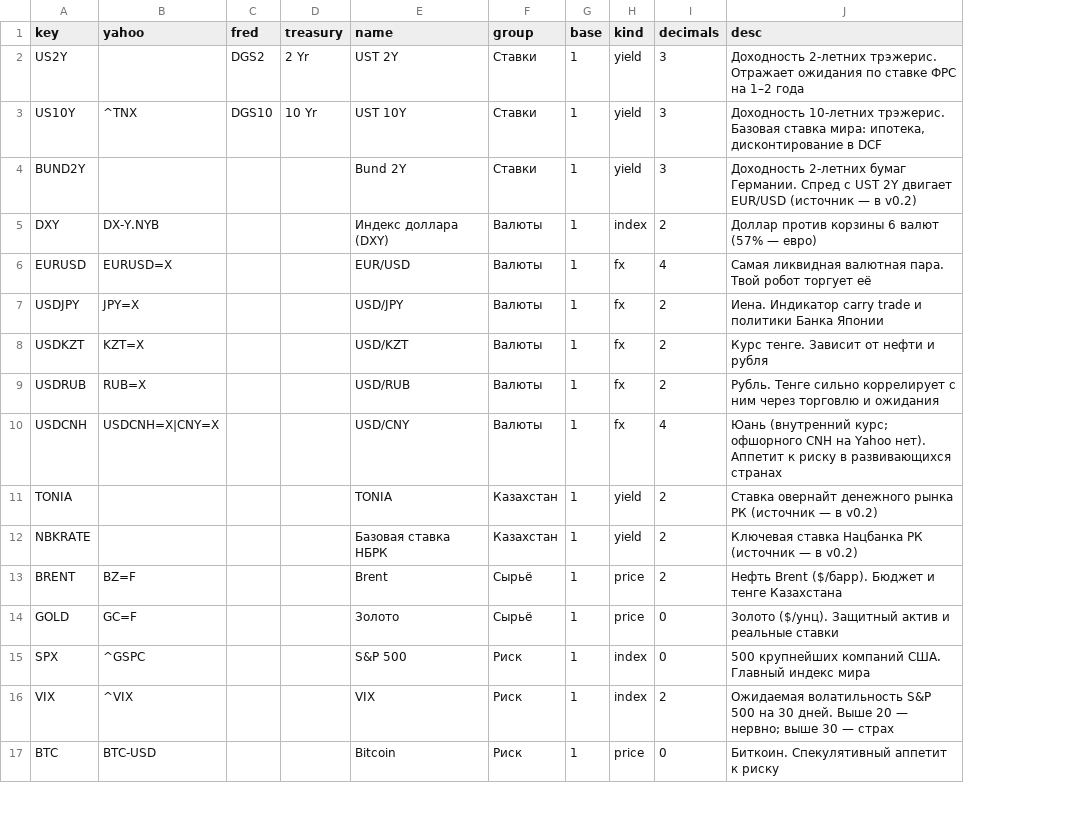
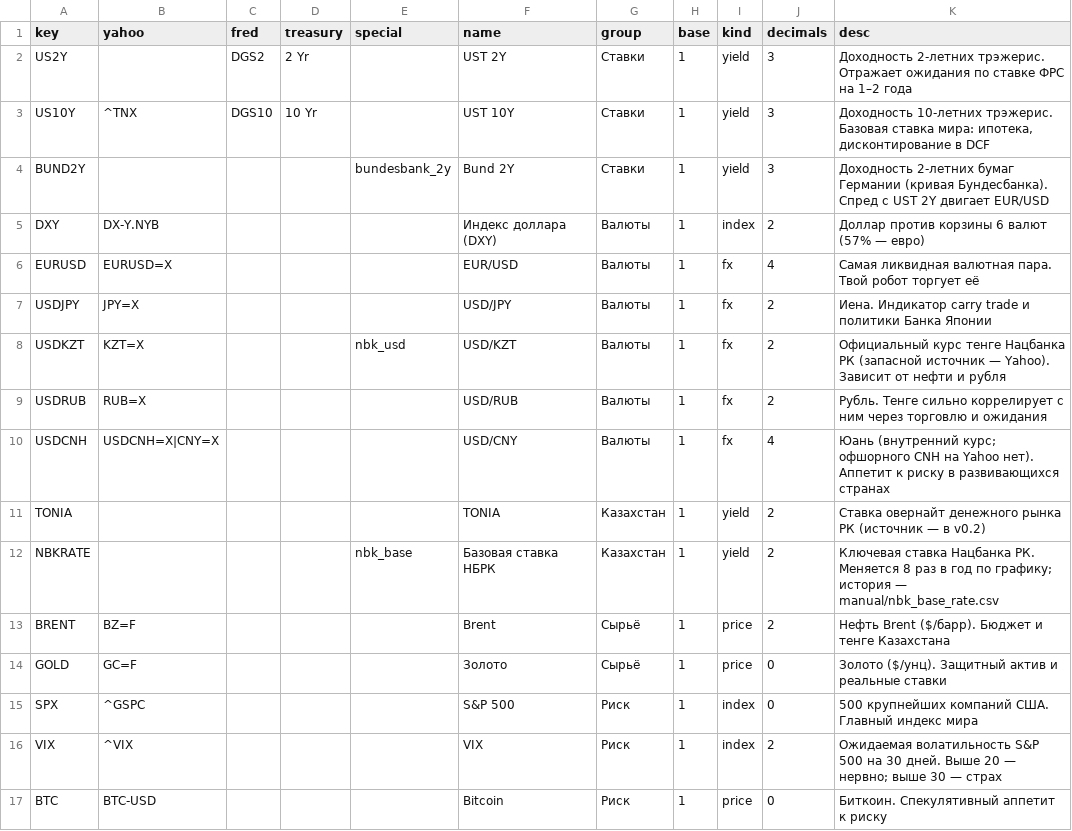
Before and after one commit to Aldos24/market-terminal, a CSV file: assets.csv, drawn as a sheet; only a part is shown; addresses are those after the commit; the diff names each change by its address in the sheet, - before the commit and + after, or states it on an @@ line.

```diff
--- a/assets.csv
+++ b/assets.csv
+column E (special), rows 4-12: bundesbank_2y |  |  |  | nbk_usd |  |  |  | nbk_base
-K4 (desc): …2-летних бумаг Германии. Спред с UST 2Y двигает EUR/USD (источник — в v0.2)
+K4 (desc): …2-летних бумаг Германии (кривая Бундесбанка). Спред с UST 2Y двигает EUR/USD
-K8 (desc): Курс тенге. Зависит от…
+K8 (desc): Официальный курс тенге Нацбанка РК (запасной источник — Yahoo). Зависит от…
-K12 (desc): …ставка Нацбанка РК (источник — в v0.2)
+K12 (desc): …ставка Нацбанка РК. Меняется 8 раз в год по графику; история — manual/nbk_base_rate.csv
```
Also changed, not shown: 5 other files.
